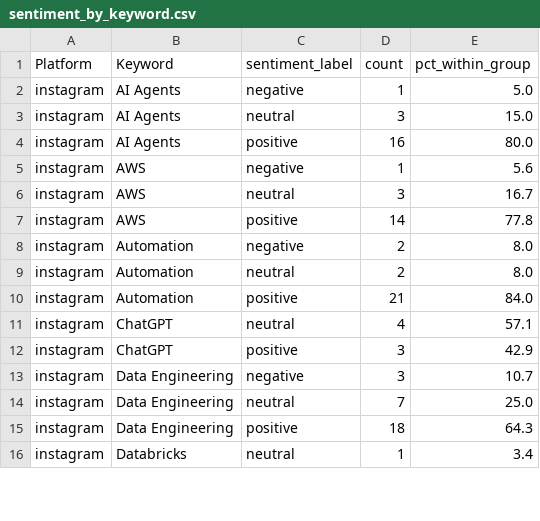
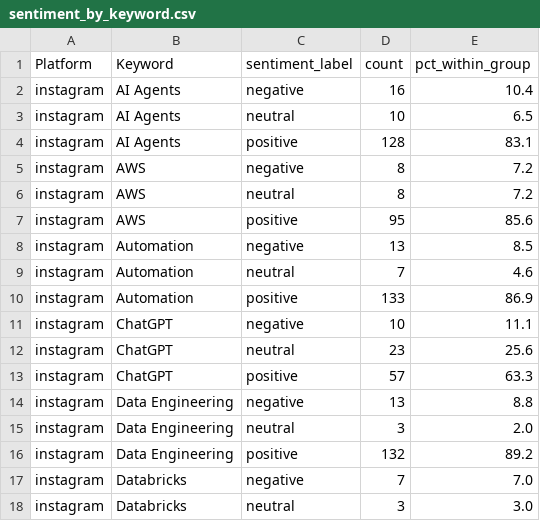
Before and after one commit to Shifali-Chandra/socialpulse-market-intelligence, a CSV file: data/reports/features/sentiment_by_keyword.csv, drawn as a sheet; only a part is shown; the diff covers the shown part only.

```diff
--- a/data/reports/features/sentiment_by_keyword.csv
+++ b/data/reports/features/sentiment_by_keyword.csv
@@ -1,16 +1,18 @@
 Platform,Keyword,sentiment_label,count,pct_within_group
-instagram,AI Agents,negative,1,5.0
-instagram,AI Agents,neutral,3,15.0
-instagram,AI Agents,positive,16,80.0
-instagram,AWS,negative,1,5.6
-instagram,AWS,neutral,3,16.7
-instagram,AWS,positive,14,77.8
-instagram,Automation,negative,2,8.0
-instagram,Automation,neutral,2,8.0
-instagram,Automation,positive,21,84.0
-instagram,ChatGPT,neutral,4,57.1
-instagram,ChatGPT,positive,3,42.9
-instagram,Data Engineering,negative,3,10.7
-instagram,Data Engineering,neutral,7,25.0
-instagram,Data Engineering,positive,18,64.3
-instagram,Databricks,neutral,1,3.4
+instagram,AI Agents,negative,16,10.4
+instagram,AI Agents,neutral,10,6.5
+instagram,AI Agents,positive,128,83.1
+instagram,AWS,negative,8,7.2
+instagram,AWS,neutral,8,7.2
+instagram,AWS,positive,95,85.6
+instagram,Automation,negative,13,8.5
+instagram,Automation,neutral,7,4.6
+instagram,Automation,positive,133,86.9
+instagram,ChatGPT,negative,10,11.1
+instagram,ChatGPT,neutral,23,25.6
+instagram,ChatGPT,positive,57,63.3
+instagram,Data Engineering,negative,13,8.8
+instagram,Data Engineering,neutral,3,2.0
+instagram,Data Engineering,positive,132,89.2
+instagram,Databricks,negative,7,7.0
+instagram,Databricks,neutral,3,3.0
```
Also changed, not shown: 2 added rows and 105 edited cells elsewhere in this file, data/reports/features/engagement_by_topic.csv, data/reports/features/topic_by_keyword.csv, 8 other files.
